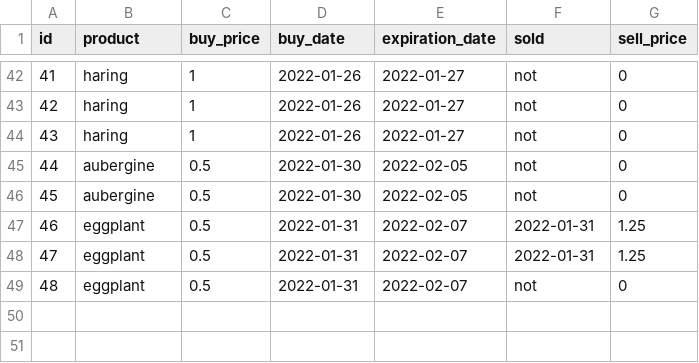
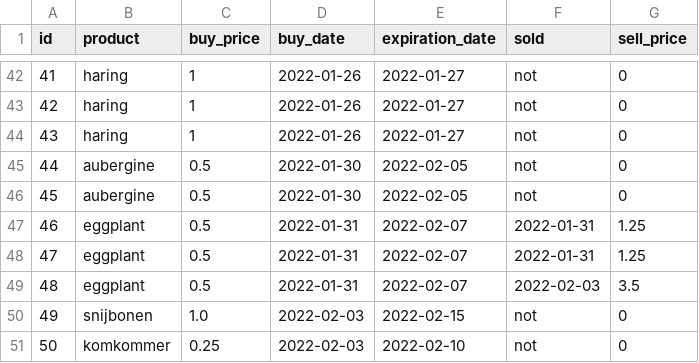
Before and after one commit to happygeekme/BED_04_SuperPy, a CSV file: bought.csv, drawn as a sheet; only a part is shown, gaps mark what is left out.

```diff
--- a/bought.csv
+++ b/bought.csv
@@ -48,2 +48,4 @@ id,product,buy_price,buy_date,expiration_date,sold,sell_price
 47,eggplant,0.5,2022-01-31,2022-02-07,2022-01-31,1.25
-48,eggplant,0.5,2022-01-31,2022-02-07,not,0
+48,eggplant,0.5,2022-01-31,2022-02-07,2022-02-03,3.5
+49,snijbonen,1.0,2022-02-03,2022-02-15,not,0
+50,komkommer,0.25,2022-02-03,2022-02-10,not,0
```
Also changed, not shown: 3 other files.
